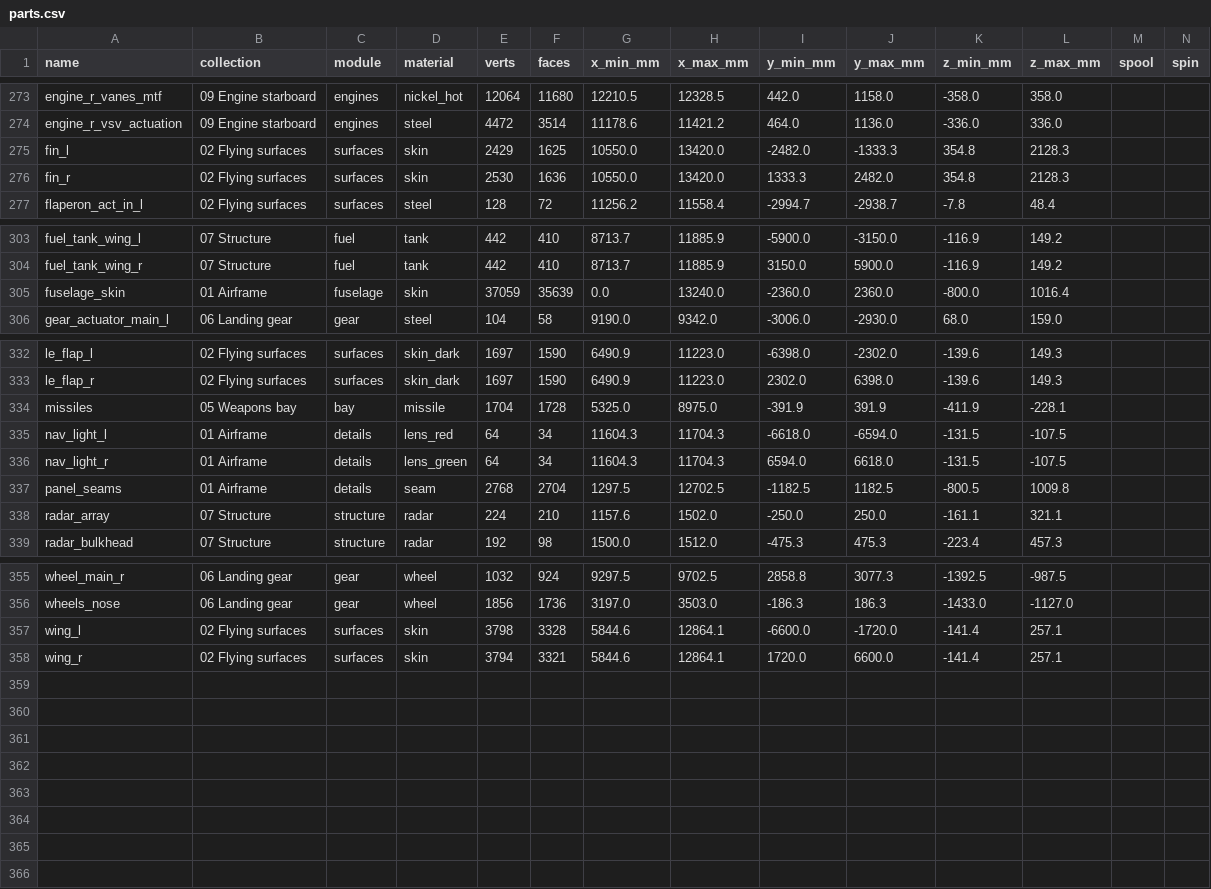
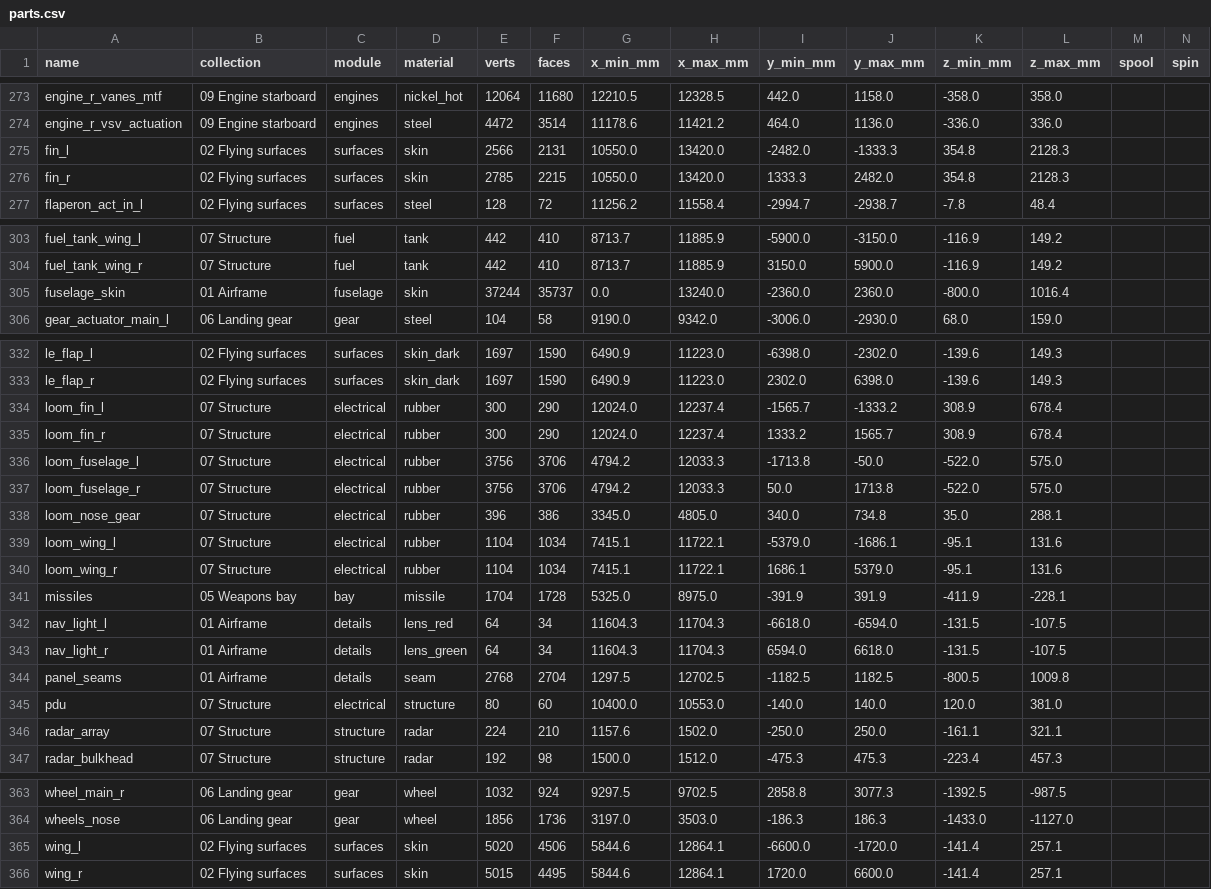
Before and after one commit to krabduke/nyx-jet, a CSV file: build/parts.csv, drawn as a sheet; only a part is shown, gaps mark what is left out.

Commit message:
Electrical power to every actuator
Every actuator is now electro-hydrostatic -- its own motor, pump and
reservoir -- and none of them was wired to anything. A power distribution
unit is bolted to the keel's face between the engines' inlets, fed by a
cable from each engine's inboard generator. Looms run from it over the
engines to each wing's root and each fin's root, and along the chine and
over the intake ducts to the canards' actuators and the nose gear's
(paths checked clear with route_check; the route solver ran out of search
on them), and on inside the wings in conduits along the rear and front
spars to both flaperons', the main gear's and the leading-edge flaps'
actuators, and up each fin to its rudder's. Each conduit also cuts the
skin where the loom passes the chine's solid edge or a fin's root.

```diff
--- a/build/parts.csv
+++ b/build/parts.csv
@@ -274,4 +274,4 @@ engine_r_vanes_mtf,09 Engine starboard,engines,nickel_hot,12064,11680,12210.5,12
 engine_r_vsv_actuation,09 Engine starboard,engines,steel,4472,3514,11178.6,11421.2,464.0,1136.0,-336.0,336.0,,
-fin_l,02 Flying surfaces,surfaces,skin,2429,1625,10550.0,13420.0,-2482.0,-1333.3,354.8,2128.3,,
-fin_r,02 Flying surfaces,surfaces,skin,2530,1636,10550.0,13420.0,1333.3,2482.0,354.8,2128.3,,
+fin_l,02 Flying surfaces,surfaces,skin,2566,2131,10550.0,13420.0,-2482.0,-1333.3,354.8,2128.3,,
+fin_r,02 Flying surfaces,surfaces,skin,2785,2215,10550.0,13420.0,1333.3,2482.0,354.8,2128.3,,
 flaperon_act_in_l,02 Flying surfaces,surfaces,steel,128,72,11256.2,11558.4,-2994.7,-2938.7,-7.8,48.4,,
@@ -304,3 +304,3 @@ fuel_tank_wing_l,07 Structure,fuel,tank,442,410,8713.7,11885.9,-5900.0,-3150.0,-
 fuel_tank_wing_r,07 Structure,fuel,tank,442,410,8713.7,11885.9,3150.0,5900.0,-116.9,149.2,,
-fuselage_skin,01 Airframe,fuselage,skin,37059,35639,0.0,13240.0,-2360.0,2360.0,-800.0,1016.4,,
+fuselage_skin,01 Airframe,fuselage,skin,37244,35737,0.0,13240.0,-2360.0,2360.0,-800.0,1016.4,,
 gear_actuator_main_l,06 Landing gear,gear,steel,104,58,9190.0,9342.0,-3006.0,-2930.0,68.0,159.0,,
@@ -333,2 +333,9 @@ le_flap_l,02 Flying surfaces,surfaces,skin_dark,1697,1590,6490.9,11223.0,-6398.0
 le_flap_r,02 Flying surfaces,surfaces,skin_dark,1697,1590,6490.9,11223.0,2302.0,6398.0,-139.6,149.3,,
+loom_fin_l,07 Structure,electrical,rubber,300,290,12024.0,12237.4,-1565.7,-1333.2,308.9,678.4,,
+loom_fin_r,07 Structure,electrical,rubber,300,290,12024.0,12237.4,1333.2,1565.7,308.9,678.4,,
+loom_fuselage_l,07 Structure,electrical,rubber,3756,3706,4794.2,12033.3,-1713.8,-50.0,-522.0,575.0,,
+loom_fuselage_r,07 Structure,electrical,rubber,3756,3706,4794.2,12033.3,50.0,1713.8,-522.0,575.0,,
+loom_nose_gear,07 Structure,electrical,rubber,396,386,3345.0,4805.0,340.0,734.8,35.0,288.1,,
+loom_wing_l,07 Structure,electrical,rubber,1104,1034,7415.1,11722.1,-5379.0,-1686.1,-95.1,131.6,,
+loom_wing_r,07 Structure,electrical,rubber,1104,1034,7415.1,11722.1,1686.1,5379.0,-95.1,131.6,,
 missiles,05 Weapons bay,bay,missile,1704,1728,5325.0,8975.0,-391.9,391.9,-411.9,-228.1,,
@@ -337,2 +344,3 @@ nav_light_r,01 Airframe,details,lens_green,64,34,11604.3,11704.3,6594.0,6618.0,-
 panel_seams,01 Airframe,details,seam,2768,2704,1297.5,12702.5,-1182.5,1182.5,-800.5,1009.8,,
+pdu,07 Structure,electrical,structure,80,60,10400.0,10553.0,-140.0,140.0,120.0,381.0,,
 radar_array,07 Structure,structure,radar,224,210,1157.6,1502.0,-250.0,250.0,-161.1,321.1,,
@@ -356,3 +364,3 @@ wheel_main_r,06 Landing gear,gear,wheel,1032,924,9297.5,9702.5,2858.8,3077.3,-13
 wheels_nose,06 Landing gear,gear,wheel,1856,1736,3197.0,3503.0,-186.3,186.3,-1433.0,-1127.0,,
-wing_l,02 Flying surfaces,surfaces,skin,3798,3328,5844.6,12864.1,-6600.0,-1720.0,-141.4,257.1,,
-wing_r,02 Flying surfaces,surfaces,skin,3794,3321,5844.6,12864.1,1720.0,6600.0,-141.4,257.1,,
+wing_l,02 Flying surfaces,surfaces,skin,5020,4506,5844.6,12864.1,-6600.0,-1720.0,-141.4,257.1,,
+wing_r,02 Flying surfaces,surfaces,skin,5015,4495,5844.6,12864.1,1720.0,6600.0,-141.4,257.1,,
```
Also changed, not shown: 16 other files.
